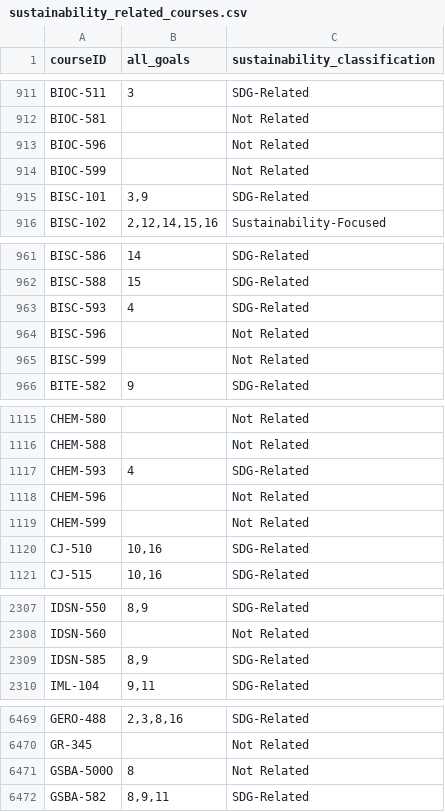
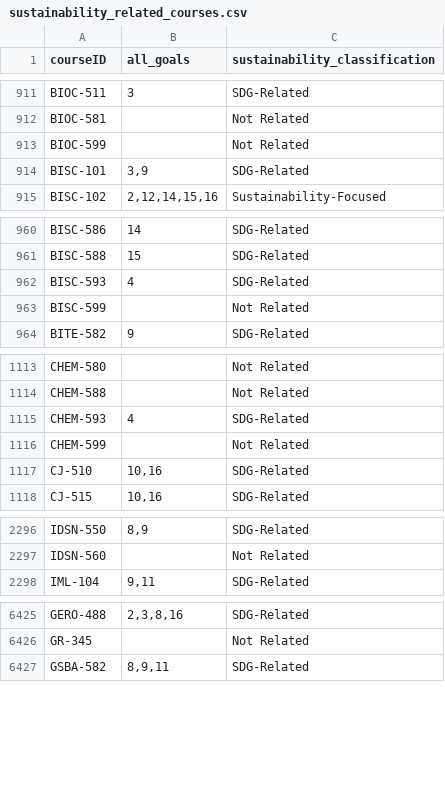
Before and after one commit to pwu97/SDGmapR, a CSV file: data/sustainability_related_courses.csv, drawn as a sheet; only a part is shown, gaps mark what is left out; the diff covers the shown part only; the diff names each change by its address in the sheet, - before the commit and + after, or states it on an @@ line.

```diff
--- a/data/sustainability_related_courses.csv
+++ b/data/sustainability_related_courses.csv
-row 913: BIOC-596 |  | Not Related
-row 964: BISC-596 |  | Not Related
-row 1118: CHEM-596 |  | Not Related
-row 2309: IDSN-585 | 8,9 | SDG-Related
-row 6471: GSBA-500O | 8 | Not Related
```
Also changed, not shown: 52 removed rows and 1 edited cell elsewhere in this file, 5 other files.
